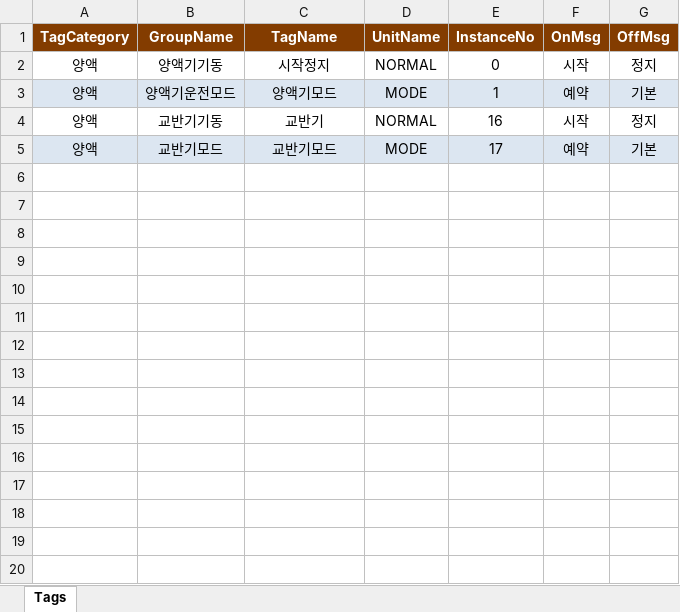
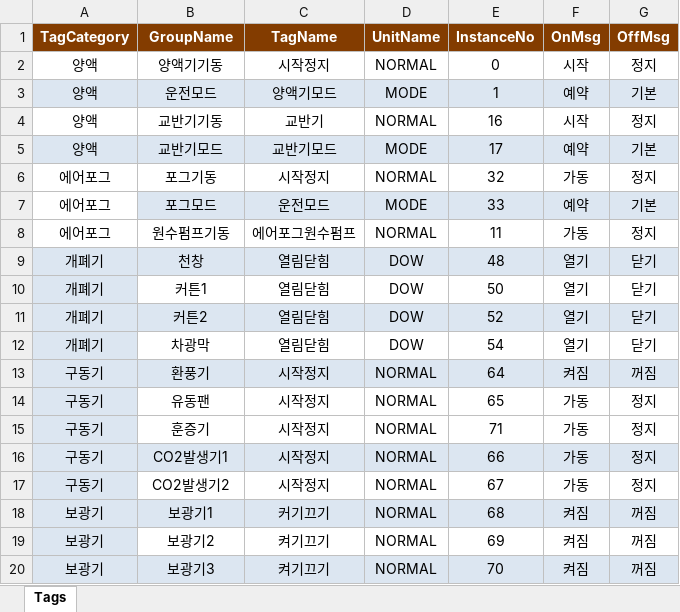
Before and after one commit to TeamGenixAI/HubStation, an Excel workbook: DoForSpring.xlsx, sheet Tags, drawn as a sheet; values as stored, in another font and other column widths than the file's, no borders; the diff names each change by its address in the sheet, - before the commit and + after, or states it on an @@ line.

```diff
--- a/DoForSpring.xlsx (sheet Tags)
+++ b/DoForSpring.xlsx (sheet Tags)
-B3 (GroupName): 양액기운전모드
+B3 (GroupName): 운전모드
+row 6: 에어포그 | 포그기동 | 시작정지 | NORMAL | 32 | 가동 | 정지
+row 7: 에어포그 | 포그모드 | 운전모드 | MODE | 33 | 예약 | 기본
+row 8: 에어포그 | 원수펌프기동 | 에어포그원수펌프 | NORMAL | 11 | 가동 | 정지
+row 9: 개폐기 | 천창 | 열림닫힘 | DOW | 48 | 열기 | 닫기
+row 10: 개폐기 | 커튼1 | 열림닫힘 | DOW | 50 | 열기 | 닫기
+row 11: 개폐기 | 커튼2 | 열림닫힘 | DOW | 52 | 열기 | 닫기
+row 12: 개폐기 | 차광막 | 열림닫힘 | DOW | 54 | 열기 | 닫기
+row 13: 구동기 | 환풍기 | 시작정지 | NORMAL | 64 | 켜짐 | 꺼짐
+row 14: 구동기 | 유동팬 | 시작정지 | NORMAL | 65 | 가동 | 정지
+row 15: 구동기 | 훈증기 | 시작정지 | NORMAL | 71 | 가동 | 정지
+row 16: 구동기 | CO2발생기1 | 시작정지 | NORMAL | 66 | 가동 | 정지
+row 17: 구동기 | CO2발생기2 | 시작정지 | NORMAL | 67 | 가동 | 정지
+row 18: 보광기 | 보광기1 | 커기끄기 | NORMAL | 68 | 켜짐 | 꺼짐
+row 19: 보광기 | 보광기2 | 켜기끄기 | NORMAL | 69 | 켜짐 | 꺼짐
+row 20: 보광기 | 보광기3 | 켜기끄기 | NORMAL | 70 | 켜짐 | 꺼짐
```
Also changed, not shown: AiForSpring.xlsx, DiForSpring.xlsx, 6 other files.
